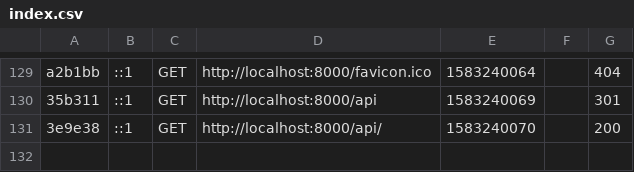
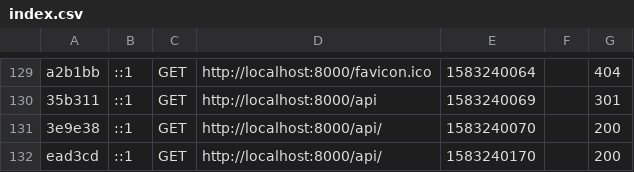
Before and after one commit to MaximilienRabourdin/AdopteUneSerie-, a CSV file: Back-end/Symfony/var/cache/dev/profiler/index.csv, drawn as a sheet; only a part is shown, gaps mark what is left out.

```diff
--- a/Back-end/Symfony/var/cache/dev/profiler/index.csv
+++ b/Back-end/Symfony/var/cache/dev/profiler/index.csv
@@ -131 +131,2 @@ a2b1bb,::1,GET,http://localhost:8000/favicon.ico,1583240064,,404
 3e9e38,::1,GET,http://localhost:8000/api/,1583240070,,200
+ead3cd,::1,GET,http://localhost:8000/api/,1583240170,,200
```
Also changed, not shown: 2 other files.
